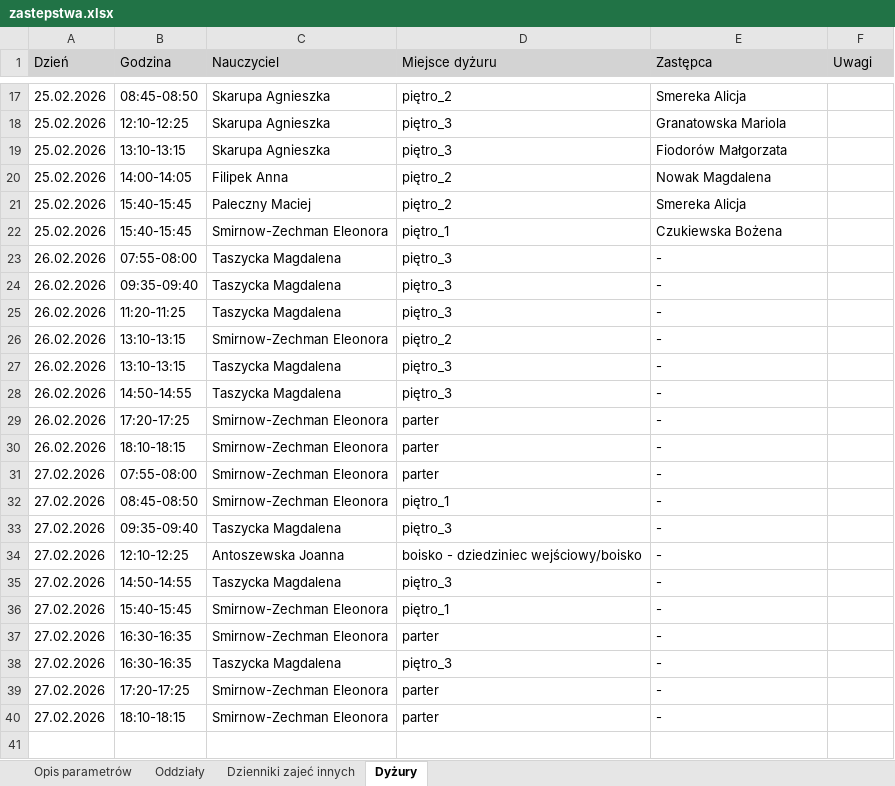
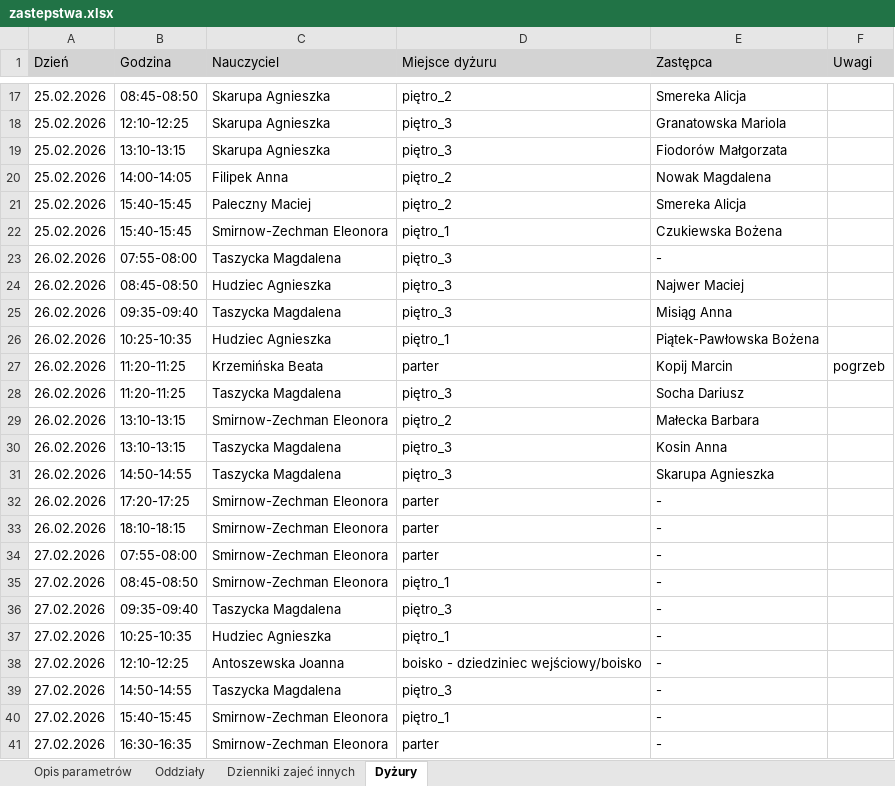
Before and after one commit to adeodatus11/zastepstwa, an Excel workbook: zastepstwa.xlsx, sheet Dyżury, drawn as a sheet; only a part is shown, gaps mark what is left out; the shorter side is filled out with more unchanged rows; values as stored, in another font and other column widths than the file's, no borders; addresses are those after the commit; the diff names each change by its address in the sheet, - before the commit and + after, or states it on an @@ line.

```diff
--- a/zastepstwa.xlsx (sheet Dyżury)
+++ b/zastepstwa.xlsx (sheet Dyżury)
+row 24: 26.02.2026 | 08:45-08:50 | Hudziec Agnieszka | piętro_3 | Najwer Maciej
-E25 (Zastępca): -
+E25 (Zastępca): Misiąg Anna
+row 26: 26.02.2026 | 10:25-10:35 | Hudziec Agnieszka | piętro_1 | Piątek-Pawłowska Bożena
+row 27: 26.02.2026 | 11:20-11:25 | Krzemińska Beata | parter | Kopij Marcin | pogrzeb
-E28 (Zastępca): -
+E28 (Zastępca): Socha Dariusz
-E29 (Zastępca): -
+E29 (Zastępca): Małecka Barbara
-E30 (Zastępca): -
+E30 (Zastępca): Kosin Anna
-E31 (Zastępca): -
+E31 (Zastępca): Skarupa Agnieszka
+row 37: 27.02.2026 | 10:25-10:35 | Hudziec Agnieszka | piętro_1 | -
```
Also changed, not shown: sheet Oddziały.
